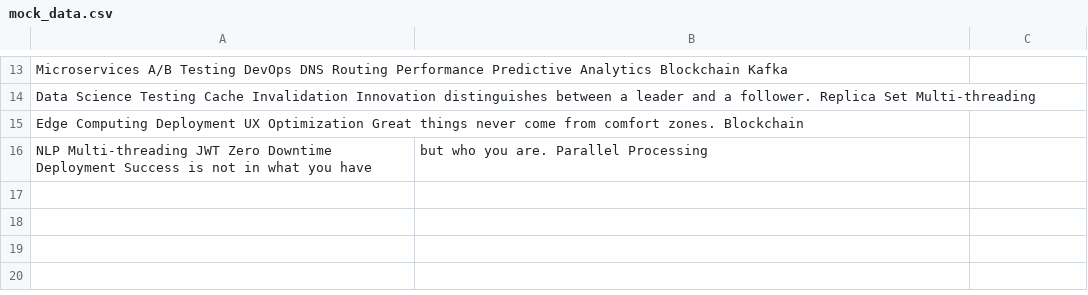
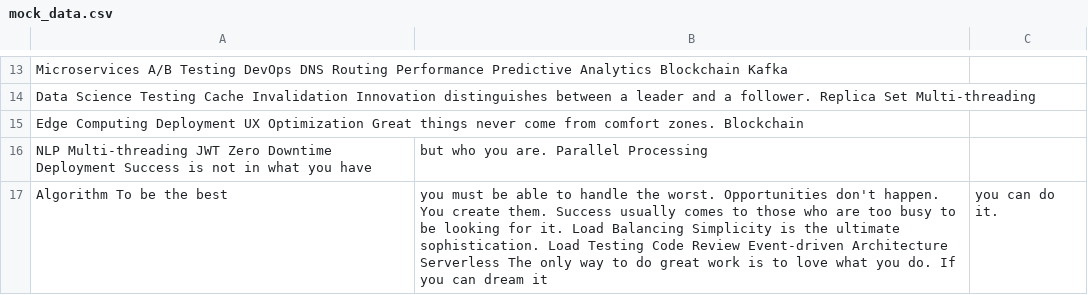
Before and after one commit to acacias-passing/Moondefender-8930, a CSV file: archive/mock_data.csv, drawn as a sheet; only a part is shown, gaps mark what is left out.

Commit message:
Updated archive

```diff
--- a/archive/mock_data.csv
+++ b/archive/mock_data.csv
@@ -16 +16,2 @@ Edge Computing Deployment UX Optimization Great things never come from comfort z
 NLP Multi-threading JWT Zero Downtime Deployment Success is not in what you have, but who you are. Parallel Processing
+Algorithm To be the best, you must be able to handle the worst. Opportunities don't happen. You create them. Success usually comes to those who are too busy to be looking for it. Load Balancing Simplicity is the ultimate sophistication. Load Testing Code Review Event-driven Architecture Serverless The only way to do great work is to love what you do. If you can dream it, you can do it.
```
Also changed, not shown: 2 other files.
